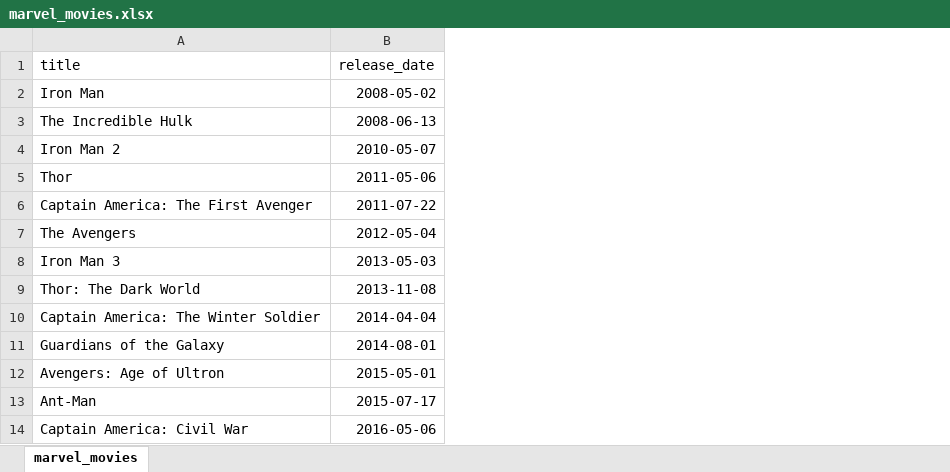
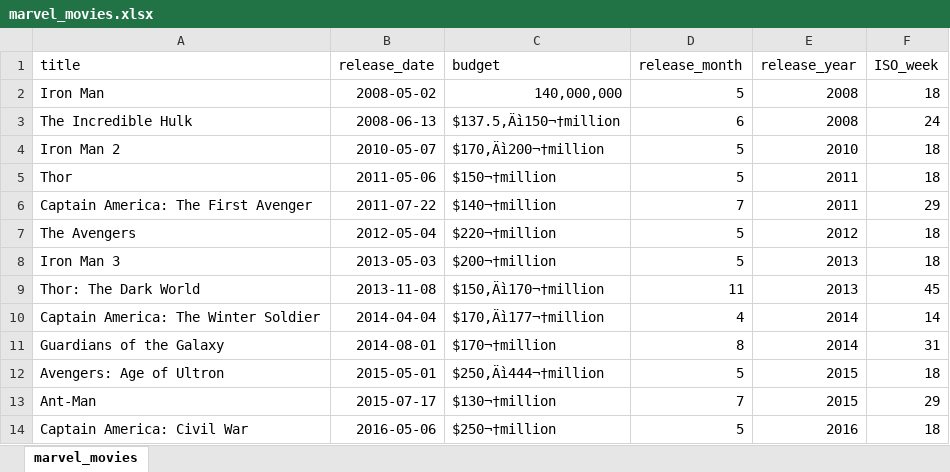
Before and after one commit to kartsarav/Marvel-Analytics-by-KS, an Excel workbook: movie-release-optimization/data/processing/filter 1/xlsx/marvel_movies.xlsx, sheet marvel_movies, drawn as a sheet; only a part is shown; values as stored, in another font and other column widths than the file's, no borders; table styles not drawn; the diff names each change by its address in the sheet, - before the commit and + after, or states it on an @@ line.

```diff
--- a/movie-release-optimization/data/processing/filter 1/xlsx/marvel_movies.xlsx (sheet marvel_movies)
+++ b/movie-release-optimization/data/processing/filter 1/xlsx/marvel_movies.xlsx (sheet marvel_movies)
@@ column C (budget) unhidden, rows 2-14: 140,000,000 | $137.5‚Äì150¬†million | $170‚Äì200¬†million | $150¬†million | $140¬†million | $220¬†million | $200¬†million | $150‚Äì170¬†million | $170‚Äì177¬†million | $170¬†million | $250‚Äì444¬†million | $130¬†million | $250¬†million @@
+column D (release_month), rows 2-14: 5 | 6 | 5 | 5 | 7 | 5 | 5 | 11 | 4 | 8 | 5 | 7 | 5
+column E (release_year), rows 2-14: 2008 | 2008 | 2010 | 2011 | 2011 | 2012 | 2013 | 2013 | 2014 | 2014 | 2015 | 2015 | 2016
+column F (ISO_week), rows 2-14: 18 | 24 | 18 | 18 | 29 | 18 | 18 | 45 | 14 | 31 | 18 | 29 | 18
```
Also changed, not shown: movie-release-optimization/data/processing/filter 2/xlsx/filtered_movies.xlsx, 36 other files.
